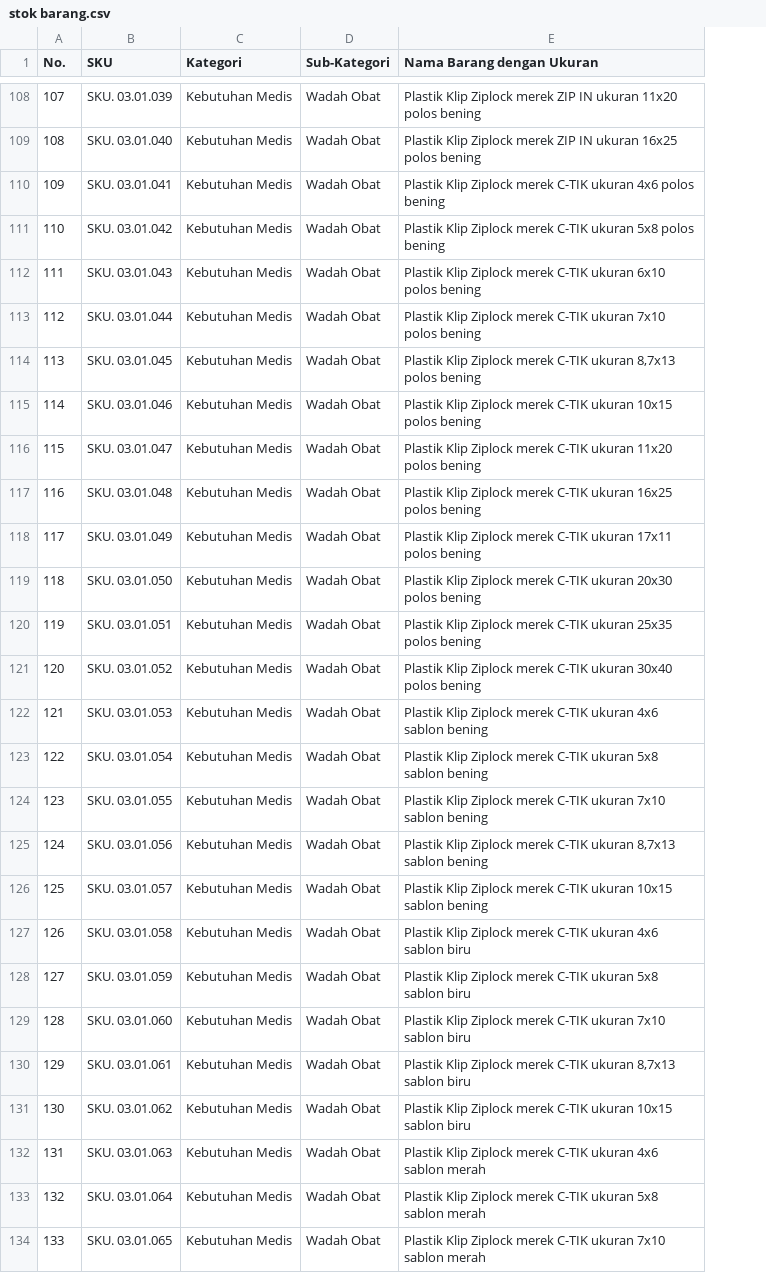
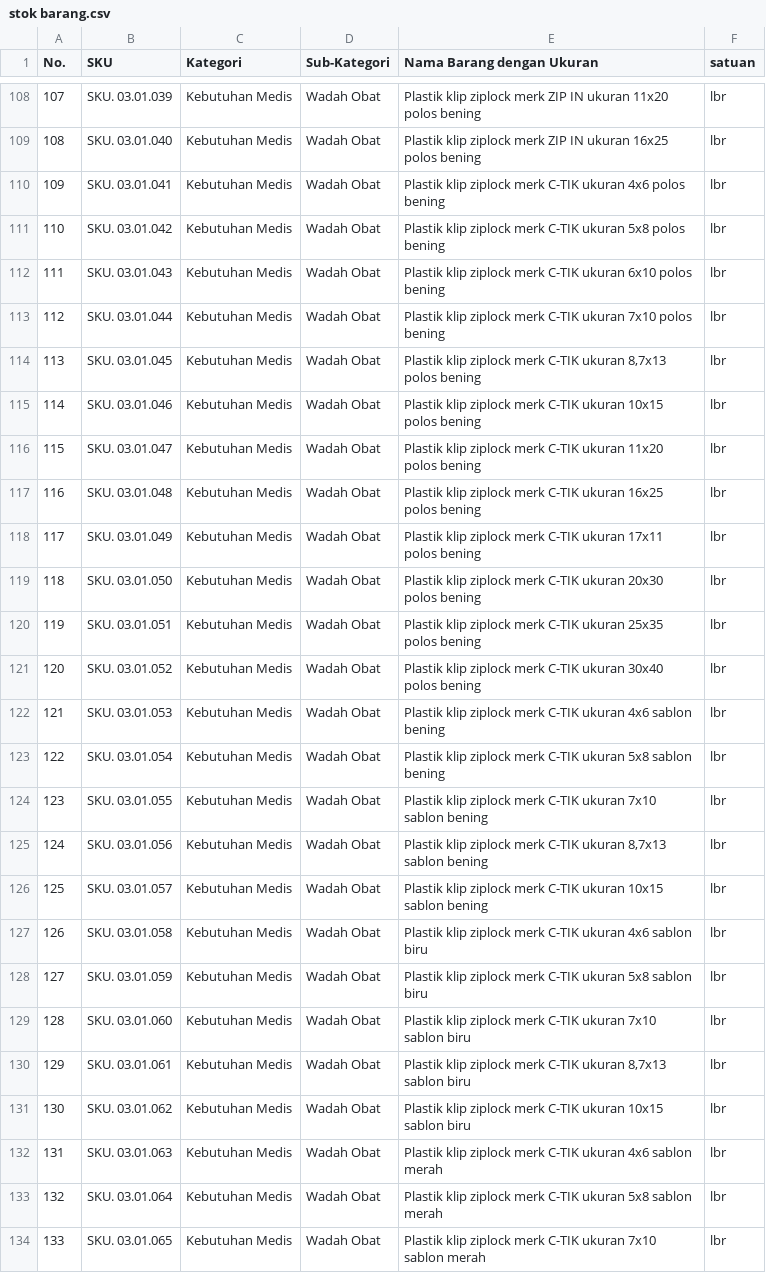
Before and after one commit to deamok/Plastindotwins, a CSV file: stok barang.csv, drawn as a sheet; only a part is shown, gaps mark what is left out; the diff covers the shown part only; the diff names each change by its address in the sheet, - before the commit and + after, or states it on an @@ line.

Commit message:
feat: sinkronisasi dan update 150 produk dari pembaruan file stok barang.csv beserta kolom satuan

```diff
--- a/stok barang.csv
+++ b/stok barang.csv
+column F (satuan), rows 108-134: all lbr
-E108 (Nama Barang dengan Ukuran): Plastik Klip Ziplock merek ZIP IN…
+E108 (Nama Barang dengan Ukuran): Plastik klip ziplock merk ZIP IN…
-E109 (Nama Barang dengan Ukuran): Plastik Klip Ziplock merek ZIP IN…
+E109 (Nama Barang dengan Ukuran): Plastik klip ziplock merk ZIP IN…
-E110 (Nama Barang dengan Ukuran): Plastik Klip Ziplock merek C-TIK ukuran…
+E110 (Nama Barang dengan Ukuran): Plastik klip ziplock merk C-TIK ukuran…
-E111 (Nama Barang dengan Ukuran): Plastik Klip Ziplock merek C-TIK ukuran…
+E111 (Nama Barang dengan Ukuran): Plastik klip ziplock merk C-TIK ukuran…
-E112 (Nama Barang dengan Ukuran): Plastik Klip Ziplock merek C-TIK ukuran…
+E112 (Nama Barang dengan Ukuran): Plastik klip ziplock merk C-TIK ukuran…
-E113 (Nama Barang dengan Ukuran): Plastik Klip Ziplock merek C-TIK ukuran…
+E113 (Nama Barang dengan Ukuran): Plastik klip ziplock merk C-TIK ukuran…
-E114 (Nama Barang dengan Ukuran): Plastik Klip Ziplock merek C-TIK ukuran…
+E114 (Nama Barang dengan Ukuran): Plastik klip ziplock merk C-TIK ukuran…
-E115 (Nama Barang dengan Ukuran): Plastik Klip Ziplock merek C-TIK ukuran…
+E115 (Nama Barang dengan Ukuran): Plastik klip ziplock merk C-TIK ukuran…
-E116 (Nama Barang dengan Ukuran): Plastik Klip Ziplock merek C-TIK ukuran…
+E116 (Nama Barang dengan Ukuran): Plastik klip ziplock merk C-TIK ukuran…
-E117 (Nama Barang dengan Ukuran): Plastik Klip Ziplock merek C-TIK ukuran…
+E117 (Nama Barang dengan Ukuran): Plastik klip ziplock merk C-TIK ukuran…
-E118 (Nama Barang dengan Ukuran): Plastik Klip Ziplock merek C-TIK ukuran…
+E118 (Nama Barang dengan Ukuran): Plastik klip ziplock merk C-TIK ukuran…
-E119 (Nama Barang dengan Ukuran): Plastik Klip Ziplock merek C-TIK ukuran…
+E119 (Nama Barang dengan Ukuran): Plastik klip ziplock merk C-TIK ukuran…
-E120 (Nama Barang dengan Ukuran): Plastik Klip Ziplock merek C-TIK ukuran…
+E120 (Nama Barang dengan Ukuran): Plastik klip ziplock merk C-TIK ukuran…
-E121 (Nama Barang dengan Ukuran): Plastik Klip Ziplock merek C-TIK ukuran…
+E121 (Nama Barang dengan Ukuran): Plastik klip ziplock merk C-TIK ukuran…
-E122 (Nama Barang dengan Ukuran): Plastik Klip Ziplock merek C-TIK ukuran…
+E122 (Nama Barang dengan Ukuran): Plastik klip ziplock merk C-TIK ukuran…
-E123 (Nama Barang dengan Ukuran): Plastik Klip Ziplock merek C-TIK ukuran…
+E123 (Nama Barang dengan Ukuran): Plastik klip ziplock merk C-TIK ukuran…
-E124 (Nama Barang dengan Ukuran): Plastik Klip Ziplock merek C-TIK ukuran…
+E124 (Nama Barang dengan Ukuran): Plastik klip ziplock merk C-TIK ukuran…
-E125 (Nama Barang dengan Ukuran): Plastik Klip Ziplock merek C-TIK ukuran…
+E125 (Nama Barang dengan Ukuran): Plastik klip ziplock merk C-TIK ukuran…
-E126 (Nama Barang dengan Ukuran): Plastik Klip Ziplock merek C-TIK ukuran…
+E126 (Nama Barang dengan Ukuran): Plastik klip ziplock merk C-TIK ukuran…
-E127 (Nama Barang dengan Ukuran): Plastik Klip Ziplock merek C-TIK ukuran…
+E127 (Nama Barang dengan Ukuran): Plastik klip ziplock merk C-TIK ukuran…
-E128 (Nama Barang dengan Ukuran): Plastik Klip Ziplock merek C-TIK ukuran…
+E128 (Nama Barang dengan Ukuran): Plastik klip ziplock merk C-TIK ukuran…
-E129 (Nama Barang dengan Ukuran): Plastik Klip Ziplock merek C-TIK ukuran…
+E129 (Nama Barang dengan Ukuran): Plastik klip ziplock merk C-TIK ukuran…
-E130 (Nama Barang dengan Ukuran): Plastik Klip Ziplock merek C-TIK ukuran…
+E130 (Nama Barang dengan Ukuran): Plastik klip ziplock merk C-TIK ukuran…
-E131 (Nama Barang dengan Ukuran): Plastik Klip Ziplock merek C-TIK ukuran…
+E131 (Nama Barang dengan Ukuran): Plastik klip ziplock merk C-TIK ukuran…
-E132 (Nama Barang dengan Ukuran): Plastik Klip Ziplock merek C-TIK ukuran…
+E132 (Nama Barang dengan Ukuran): Plastik klip ziplock merk C-TIK ukuran…
-E133 (Nama Barang dengan Ukuran): Plastik Klip Ziplock merek C-TIK ukuran…
+E133 (Nama Barang dengan Ukuran): Plastik klip ziplock merk C-TIK ukuran…
-E134 (Nama Barang dengan Ukuran): Plastik Klip Ziplock merek C-TIK ukuran…
+E134 (Nama Barang dengan Ukuran): Plastik klip ziplock merk C-TIK ukuran…
```
Also changed, not shown: 67 edited cells elsewhere in this file, 2 other files.
